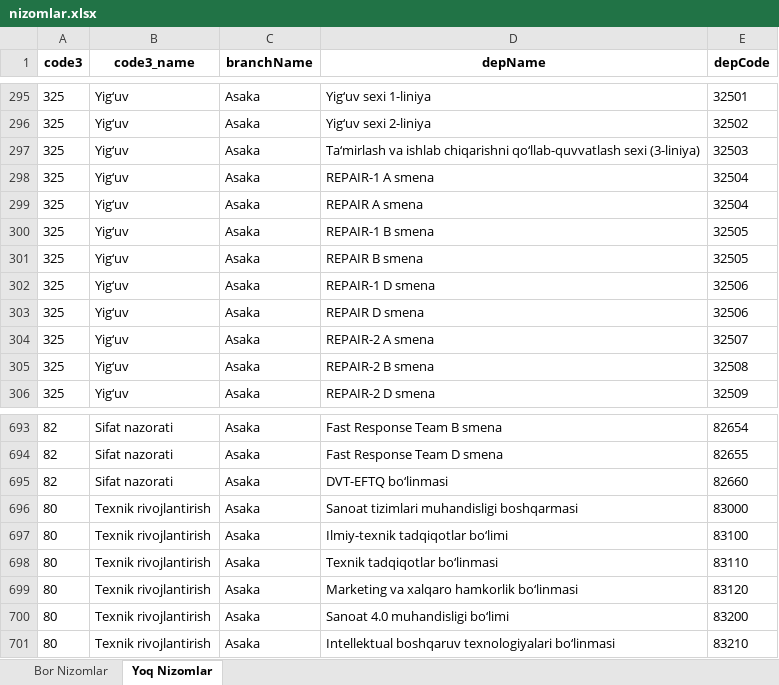
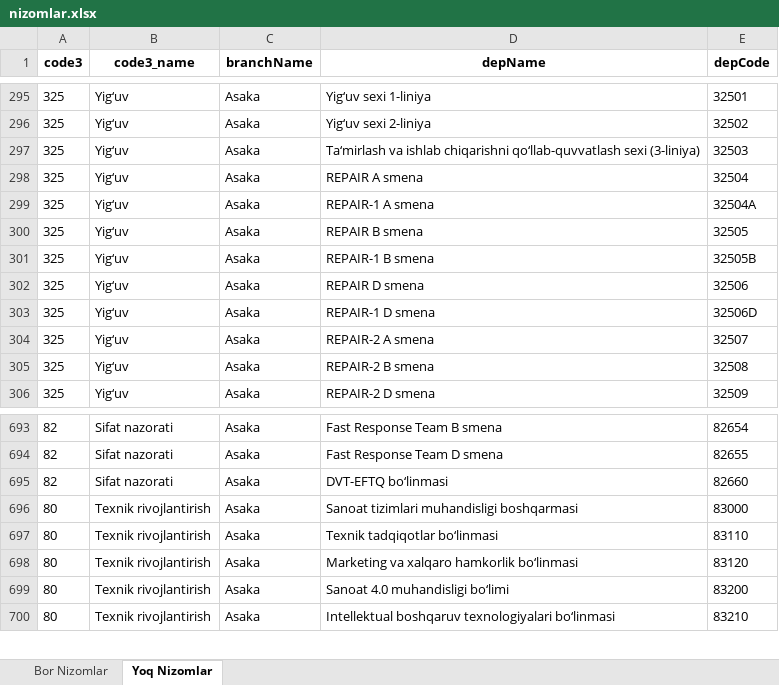
Before and after one commit to aq5092/smart_resturant, an Excel workbook: otz/nizomlar.xlsx, sheet Yoq Nizomlar, drawn as a sheet; only a part is shown, gaps mark what is left out; values as stored, in another font and other column widths than the file's, no borders; removed rows and columns are numbered as before the commit, all else as after; the diff names each change by its address in the sheet, - before the commit and + after, or states it on an @@ line.

```diff
--- a/otz/nizomlar.xlsx (sheet Yoq Nizomlar)
+++ b/otz/nizomlar.xlsx (sheet Yoq Nizomlar)
-row 298: 325 | Yig‘uv | Asaka | REPAIR-1 A smena | 32504
-D299 (depName): REPAIR-1 B smena
+D299 (depName): REPAIR-1 A smena
-E299 (depCode): 32505
+E299 (depCode): 32504A
-D301 (depName): REPAIR-1 D smena
+D301 (depName): REPAIR-1 B smena
-E301 (depCode): 32506
+E301 (depCode): 32505B
+row 303: 325 | Yig‘uv | Asaka | REPAIR-1 D smena | 32506D
-row 697: 80 | Texnik rivojlantirish | Asaka | Ilmiy-texnik tadqiqotlar bo‘limi | 83100
```
Also changed, not shown: sheet Bor Nizomlar, kadr/kunlik_tekshiruv.xlsx, kadr/rp.xlsx, 9 other files.
